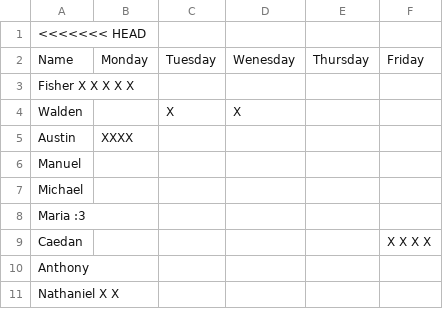
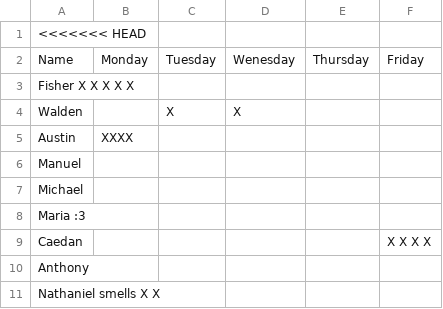
Before and after one commit to kk1113346/attendance, a CSV file: Book 2(Sheet1).csv, drawn as a sheet.

Commit message:
Update Book 2(Sheet1).csv

```diff
--- a/Book 2(Sheet1).csv
+++ b/Book 2(Sheet1).csv
@@ -10,2 +10,2 @@ Caedan,,,,,X X X X
 Anthony,,,,,
-Nathaniel X X,,,,,
+Nathaniel smells X X,,,,,
```
